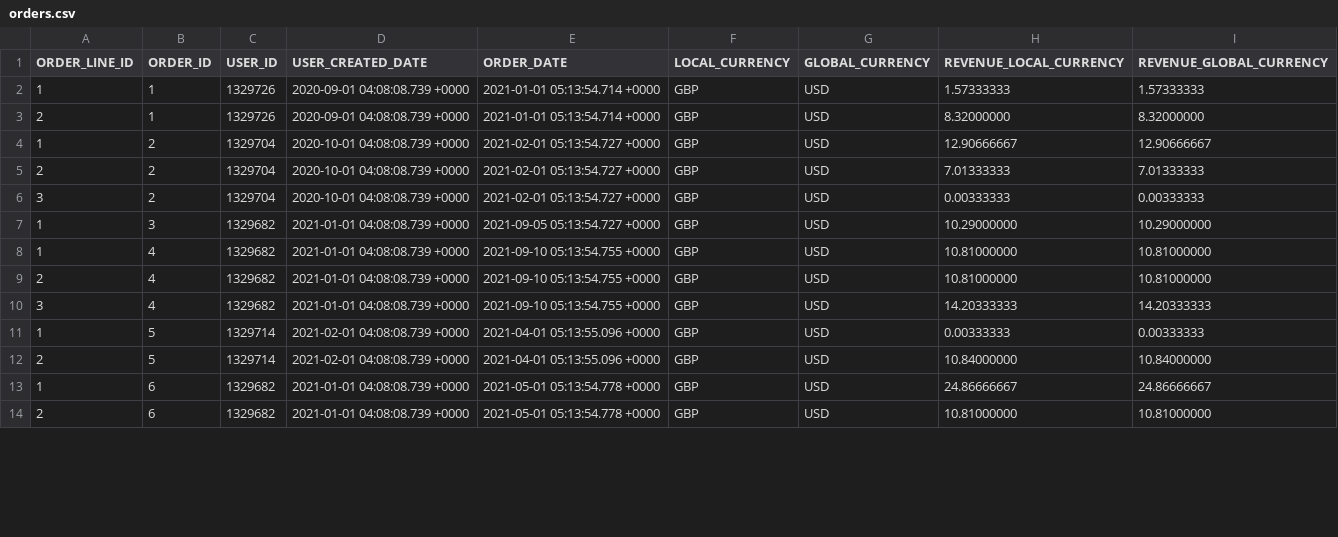
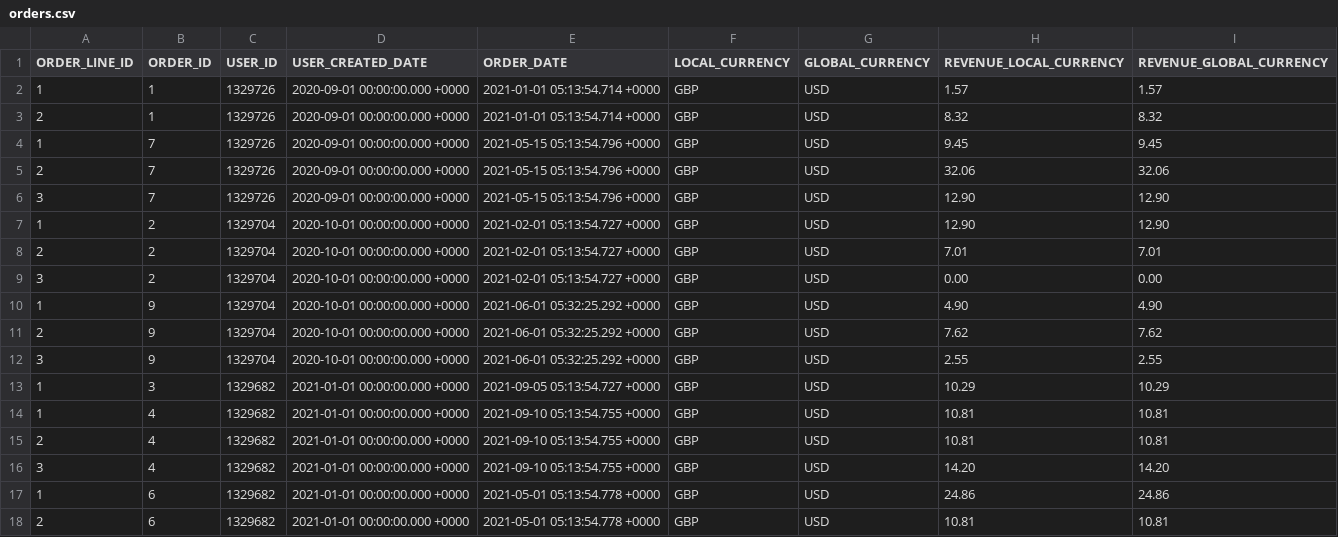
Before and after one commit to rittmananalytics/ra_attribution, a CSV file: data/orders.csv, drawn as a sheet; only a part is shown; the diff covers the shown part only.

Commit message:
fix for demo data issues

```diff
--- a/data/orders.csv
+++ b/data/orders.csv
@@ -1,14 +1,18 @@
 ORDER_LINE_ID,ORDER_ID,USER_ID,USER_CREATED_DATE,ORDER_DATE,LOCAL_CURRENCY,GLOBAL_CURRENCY,REVENUE_LOCAL_CURRENCY,REVENUE_GLOBAL_CURRENCY
-1,1,1329726,2020-09-01 04:08:08.739 +0000,2021-01-01 05:13:54.714 +0000,GBP,USD,1.57333333,1.57333333
-2,1,1329726,2020-09-01 04:08:08.739 +0000,2021-01-01 05:13:54.714 +0000,GBP,USD,8.32000000,8.32000000
-1,2,1329704,2020-10-01 04:08:08.739 +0000,2021-02-01 05:13:54.727 +0000,GBP,USD,12.90666667,12.90666667
-2,2,1329704,2020-10-01 04:08:08.739 +0000,2021-02-01 05:13:54.727 +0000,GBP,USD,7.01333333,7.01333333
-3,2,1329704,2020-10-01 04:08:08.739 +0000,2021-02-01 05:13:54.727 +0000,GBP,USD,0.00333333,0.00333333
-1,3,1329682,2021-01-01 04:08:08.739 +0000,2021-09-05 05:13:54.727 +0000,GBP,USD,10.29000000,10.29000000
-1,4,1329682,2021-01-01 04:08:08.739 +0000,2021-09-10 05:13:54.755 +0000,GBP,USD,10.81000000,10.81000000
-2,4,1329682,2021-01-01 04:08:08.739 +0000,2021-09-10 05:13:54.755 +0000,GBP,USD,10.81000000,10.81000000
-3,4,1329682,2021-01-01 04:08:08.739 +0000,2021-09-10 05:13:54.755 +0000,GBP,USD,14.20333333,14.20333333
-1,5,1329714,2021-02-01 04:08:08.739 +0000,2021-04-01 05:13:55.096 +0000,GBP,USD,0.00333333,0.00333333
-2,5,1329714,2021-02-01 04:08:08.739 +0000,2021-04-01 05:13:55.096 +0000,GBP,USD,10.84000000,10.84000000
-1,6,1329682,2021-01-01 04:08:08.739 +0000,2021-05-01 05:13:54.778 +0000,GBP,USD,24.86666667,24.86666667
-2,6,1329682,2021-01-01 04:08:08.739 +0000,2021-05-01 05:13:54.778 +0000,GBP,USD,10.81000000,10.81000000
+1,1,1329726,2020-09-01 00:00:00.000 +0000,2021-01-01 05:13:54.714 +0000,GBP,USD,1.57,1.57
+2,1,1329726,2020-09-01 00:00:00.000 +0000,2021-01-01 05:13:54.714 +0000,GBP,USD,8.32,8.32
+1,7,1329726,2020-09-01 00:00:00.000 +0000,2021-05-15 05:13:54.796 +0000,GBP,USD,9.45,9.45
+2,7,1329726,2020-09-01 00:00:00.000 +0000,2021-05-15 05:13:54.796 +0000,GBP,USD,32.06,32.06
+3,7,1329726,2020-09-01 00:00:00.000 +0000,2021-05-15 05:13:54.796 +0000,GBP,USD,12.90,12.90
+1,2,1329704,2020-10-01 00:00:00.000 +0000,2021-02-01 05:13:54.727 +0000,GBP,USD,12.90,12.90
+2,2,1329704,2020-10-01 00:00:00.000 +0000,2021-02-01 05:13:54.727 +0000,GBP,USD,7.01,7.01
+3,2,1329704,2020-10-01 00:00:00.000 +0000,2021-02-01 05:13:54.727 +0000,GBP,USD,0.00,0.00
+1,9,1329704,2020-10-01 00:00:00.000 +0000,2021-06-01 05:32:25.292 +0000,GBP,USD,4.90,4.90
+2,9,1329704,2020-10-01 00:00:00.000 +0000,2021-06-01 05:32:25.292 +0000,GBP,USD,7.62,7.62
+3,9,1329704,2020-10-01 00:00:00.000 +0000,2021-06-01 05:32:25.292 +0000,GBP,USD,2.55,2.55
+1,3,1329682,2021-01-01 00:00:00.000 +0000,2021-09-05 05:13:54.727 +0000,GBP,USD,10.29,10.29
+1,4,1329682,2021-01-01 00:00:00.000 +0000,2021-09-10 05:13:54.755 +0000,GBP,USD,10.81,10.81
+2,4,1329682,2021-01-01 00:00:00.000 +0000,2021-09-10 05:13:54.755 +0000,GBP,USD,10.81,10.81
+3,4,1329682,2021-01-01 00:00:00.000 +0000,2021-09-10 05:13:54.755 +0000,GBP,USD,14.20,14.20
+1,6,1329682,2021-01-01 00:00:00.000 +0000,2021-05-01 05:13:54.778 +0000,GBP,USD,24.86,24.86
+2,6,1329682,2021-01-01 00:00:00.000 +0000,2021-05-01 05:13:54.778 +0000,GBP,USD,10.81,10.81
```
Also changed, not shown: 4 removed rows and 25 edited cells elsewhere in this file, 4 other files.
